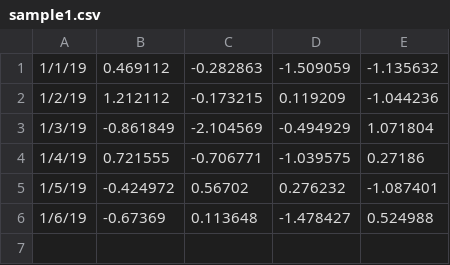
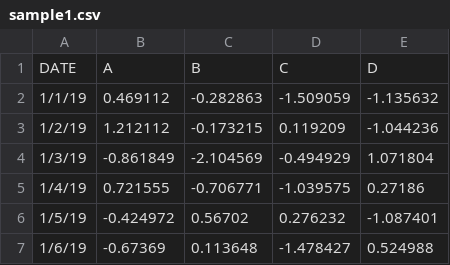
Before and after one commit to ryan-black-wd/pandas-demo, a CSV file: sample1.csv, drawn as a sheet.

Commit message:
Update sample1.csv

```diff
--- a/sample1.csv
+++ b/sample1.csv
@@ -1 +1,2 @@
+DATE,A,B,C,D
 1/1/19,0.469112,-0.282863,-1.509059,-1.135632
```
